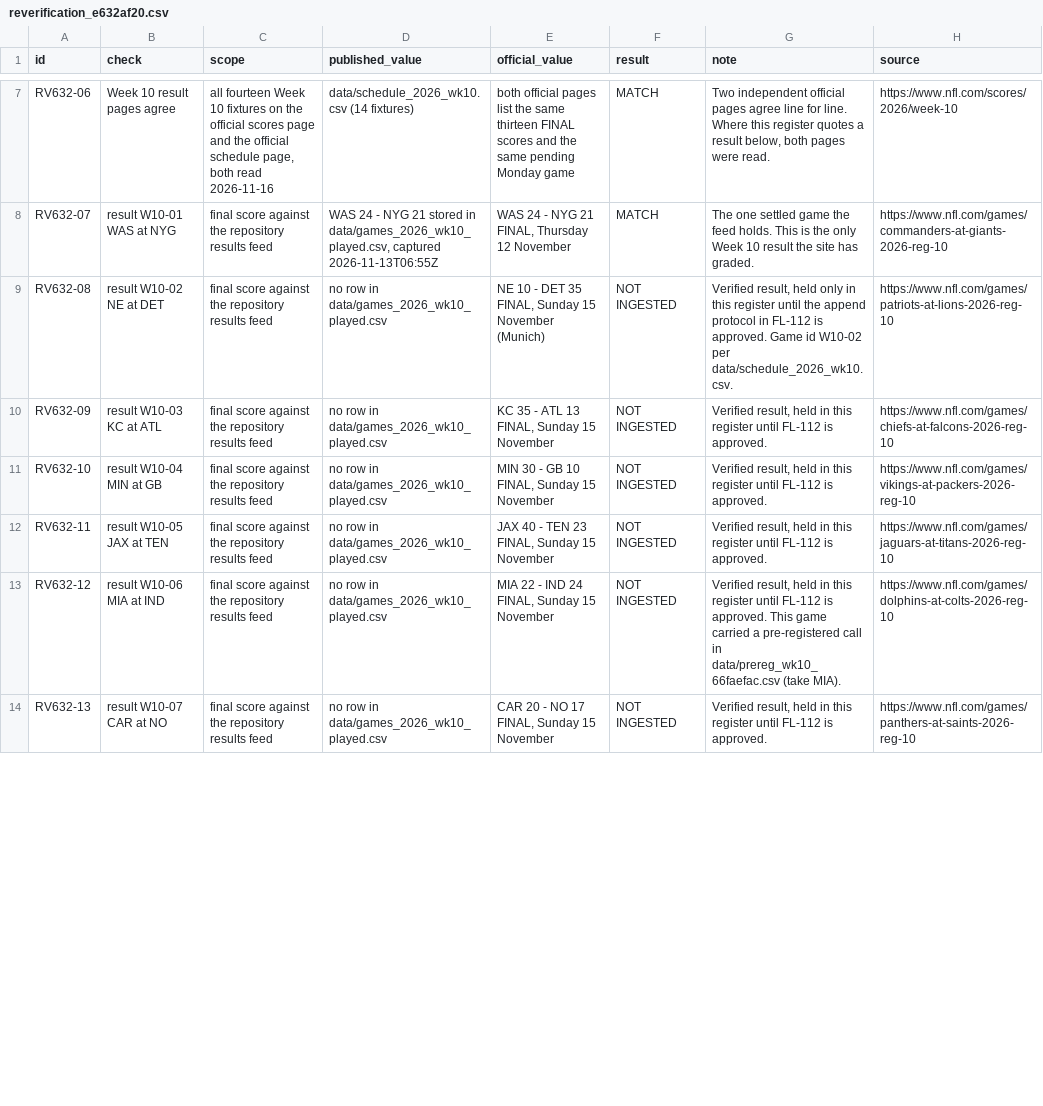
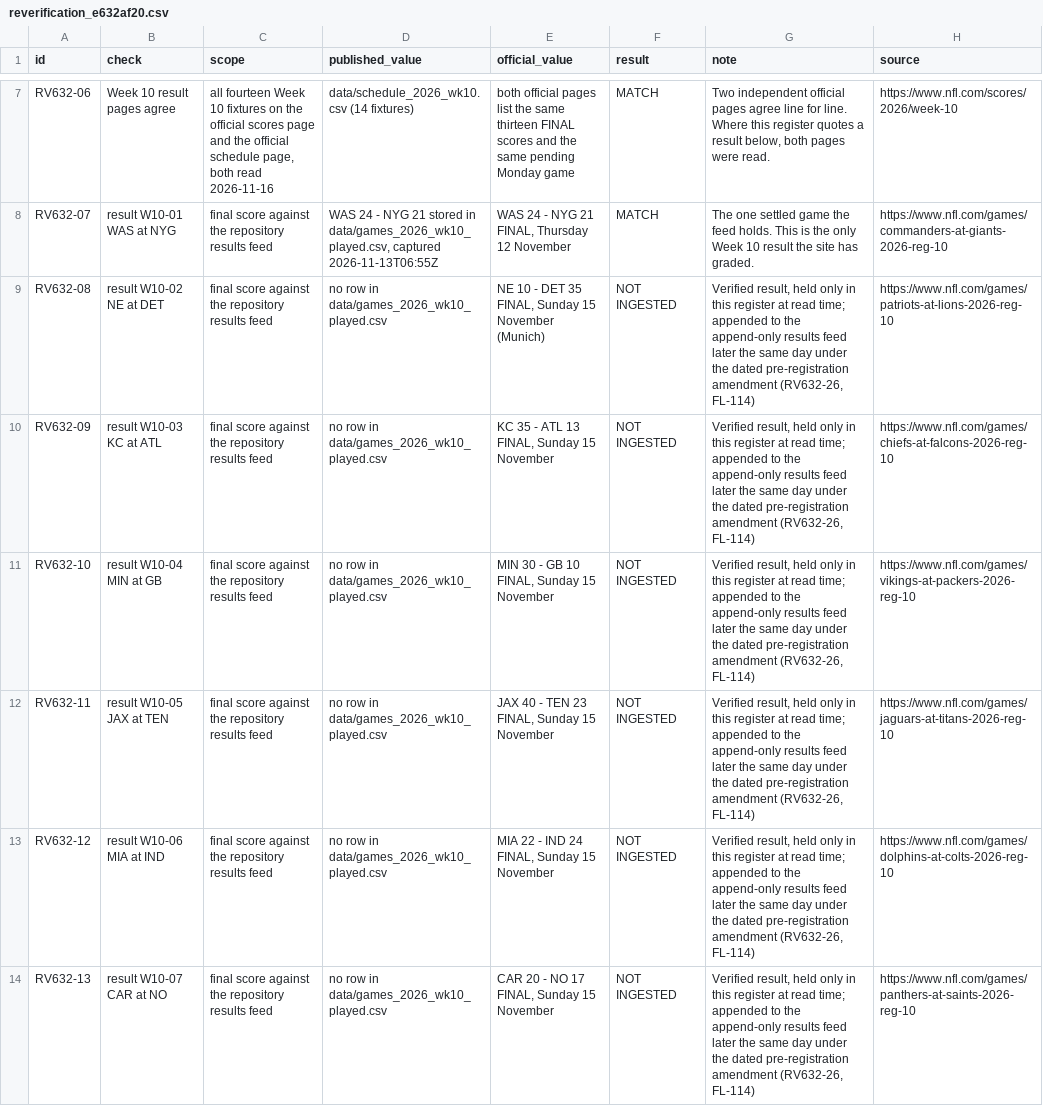
Before and after one commit to kanlerxz87-cyber/NFL2, a CSV file: data/reverification_e632af20.csv, drawn as a sheet; only a part is shown, gaps mark what is left out; the diff covers the shown part only.

Commit message:
coordination: PR #104 / merge / Pages deployment record + register note repair
Twelve register notes still cited the renumbered interim flag id FL-112 after
the second merge (that id now belongs to f3ec0ff8's venue-granularity flag);
the notes now cite RV632-26 and FL-114, the live thread. Full suite green
(verify_e632af20 11/11, verify 223/0/0, check_site 11/1/0).

Co-authored-by: arena-agent <297053741+arena-agent@users.noreply.github.com>

```diff
--- a/data/reverification_e632af20.csv
+++ b/data/reverification_e632af20.csv
@@ -8,7 +8,7 @@ RV632-06|Week 10 result pages agree|all fourteen Week 10 fixtures on the officia
 RV632-07|result W10-01 WAS at NYG|final score against the repository results feed|WAS 24 - NYG 21 stored in data/games_2026_wk10_played.csv, captured 2026-11-13T06:55Z|WAS 24 - NYG 21 FINAL, Thursday 12 November|MATCH|The one settled game the feed holds. This is the only Week 10 result the site has graded.|https://www.nfl.com/games/commanders-at-giants-2026-reg-10
-RV632-08|result W10-02 NE at DET|final score against the repository results feed|no row in data/games_2026_wk10_played.csv|NE 10 - DET 35 FINAL, Sunday 15 November (Munich)|NOT INGESTED|Verified result, held only in this register until the append protocol in FL-112 is approved. Game id W10-02 per data/schedule_2026_wk10.csv.|https://www.nfl.com/games/patriots-at-lions-2026-reg-10
-RV632-09|result W10-03 KC at ATL|final score against the repository results feed|no row in data/games_2026_wk10_played.csv|KC 35 - ATL 13 FINAL, Sunday 15 November|NOT INGESTED|Verified result, held in this register until FL-112 is approved.|https://www.nfl.com/games/chiefs-at-falcons-2026-reg-10
-RV632-10|result W10-04 MIN at GB|final score against the repository results feed|no row in data/games_2026_wk10_played.csv|MIN 30 - GB 10 FINAL, Sunday 15 November|NOT INGESTED|Verified result, held in this register until FL-112 is approved.|https://www.nfl.com/games/vikings-at-packers-2026-reg-10
-RV632-11|result W10-05 JAX at TEN|final score against the repository results feed|no row in data/games_2026_wk10_played.csv|JAX 40 - TEN 23 FINAL, Sunday 15 November|NOT INGESTED|Verified result, held in this register until FL-112 is approved.|https://www.nfl.com/games/jaguars-at-titans-2026-reg-10
-RV632-12|result W10-06 MIA at IND|final score against the repository results feed|no row in data/games_2026_wk10_played.csv|MIA 22 - IND 24 FINAL, Sunday 15 November|NOT INGESTED|Verified result, held in this register until FL-112 is approved. This game carried a pre-registered call in data/prereg_wk10_66faefac.csv (take MIA).|https://www.nfl.com/games/dolphins-at-colts-2026-reg-10
-RV632-13|result W10-07 CAR at NO|final score against the repository results feed|no row in data/games_2026_wk10_played.csv|CAR 20 - NO 17 FINAL, Sunday 15 November|NOT INGESTED|Verified result, held in this register until FL-112 is approved.|https://www.nfl.com/games/panthers-at-saints-2026-reg-10
+RV632-08|result W10-02 NE at DET|final score against the repository results feed|no row in data/games_2026_wk10_played.csv|NE 10 - DET 35 FINAL, Sunday 15 November (Munich)|NOT INGESTED|Verified result, held only in this register at read time; appended to the append-only results feed later the same day under the dated pre-registration amendment (RV632-26, FL-114)|https://www.nfl.com/games/patriots-at-lions-2026-reg-10
+RV632-09|result W10-03 KC at ATL|final score against the repository results feed|no row in data/games_2026_wk10_played.csv|KC 35 - ATL 13 FINAL, Sunday 15 November|NOT INGESTED|Verified result, held only in this register at read time; appended to the append-only results feed later the same day under the dated pre-registration amendment (RV632-26, FL-114)|https://www.nfl.com/games/chiefs-at-falcons-2026-reg-10
+RV632-10|result W10-04 MIN at GB|final score against the repository results feed|no row in data/games_2026_wk10_played.csv|MIN 30 - GB 10 FINAL, Sunday 15 November|NOT INGESTED|Verified result, held only in this register at read time; appended to the append-only results feed later the same day under the dated pre-registration amendment (RV632-26, FL-114)|https://www.nfl.com/games/vikings-at-packers-2026-reg-10
+RV632-11|result W10-05 JAX at TEN|final score against the repository results feed|no row in data/games_2026_wk10_played.csv|JAX 40 - TEN 23 FINAL, Sunday 15 November|NOT INGESTED|Verified result, held only in this register at read time; appended to the append-only results feed later the same day under the dated pre-registration amendment (RV632-26, FL-114)|https://www.nfl.com/games/jaguars-at-titans-2026-reg-10
+RV632-12|result W10-06 MIA at IND|final score against the repository results feed|no row in data/games_2026_wk10_played.csv|MIA 22 - IND 24 FINAL, Sunday 15 November|NOT INGESTED|Verified result, held only in this register at read time; appended to the append-only results feed later the same day under the dated pre-registration amendment (RV632-26, FL-114)|https://www.nfl.com/games/dolphins-at-colts-2026-reg-10
+RV632-13|result W10-07 CAR at NO|final score against the repository results feed|no row in data/games_2026_wk10_played.csv|CAR 20 - NO 17 FINAL, Sunday 15 November|NOT INGESTED|Verified result, held only in this register at read time; appended to the append-only results feed later the same day under the dated pre-registration amendment (RV632-26, FL-114)|https://www.nfl.com/games/panthers-at-saints-2026-reg-10
```
Also changed, not shown: 6 edited cells elsewhere in this file, 3 other files.
